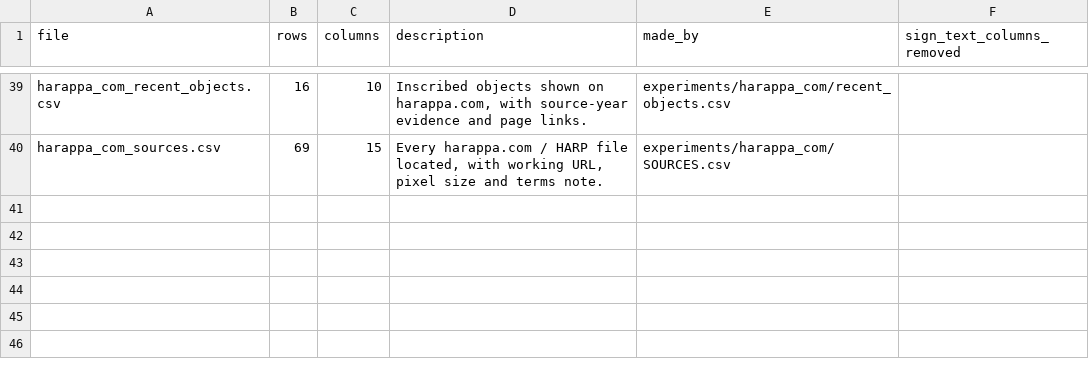
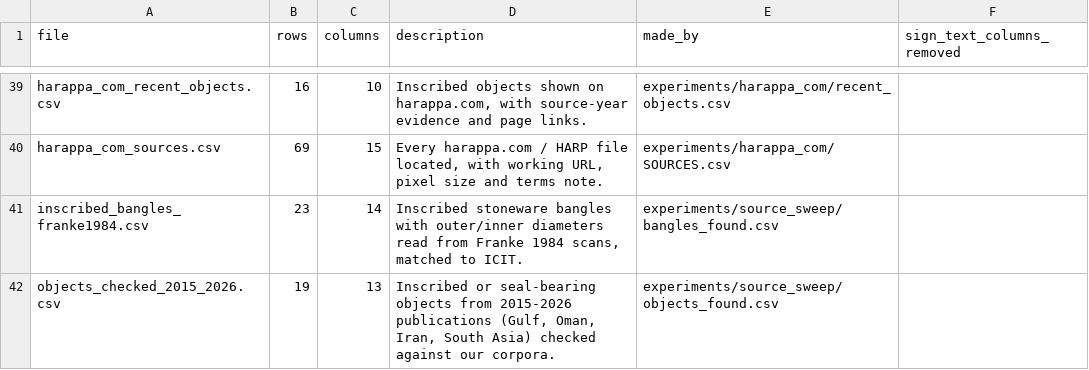
Before and after one commit to HarshInvader/open-indus, a CSV file: datasets/open/MANIFEST.csv, drawn as a sheet; only a part is shown, gaps mark what is left out; the diff names each change by its address in the sheet, - before the commit and + after, or states it on an @@ line.

```diff
--- a/datasets/open/MANIFEST.csv
+++ b/datasets/open/MANIFEST.csv
+row 41: inscribed_bangles_franke1984.csv | 23 | 14 | Inscribed stoneware bangles with outer/inner diameters read from Franke 1984 scans, matched to ICIT. | experiments/source_sweep/bangles_found.csv
+row 42: objects_checked_2015_2026.csv | 19 | 13 | Inscribed or seal-bearing objects from 2015-2026 publications (Gulf, Oman, Iran, South Asia) checked against our corpora. | experiments/source_sweep/objects_found.csv
```
Also changed, not shown: datasets/catalog.csv, 16 other files.
